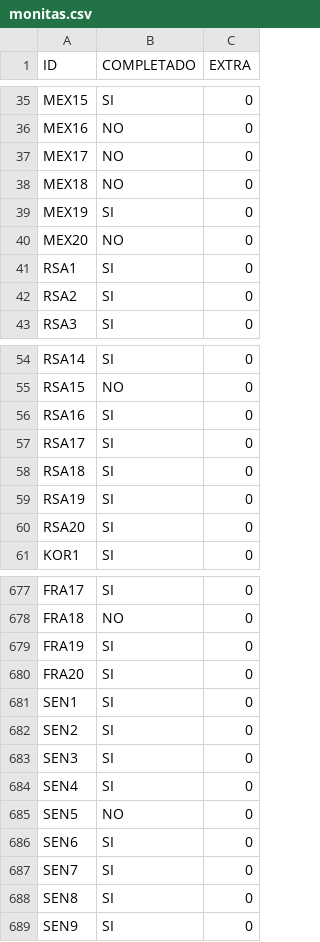
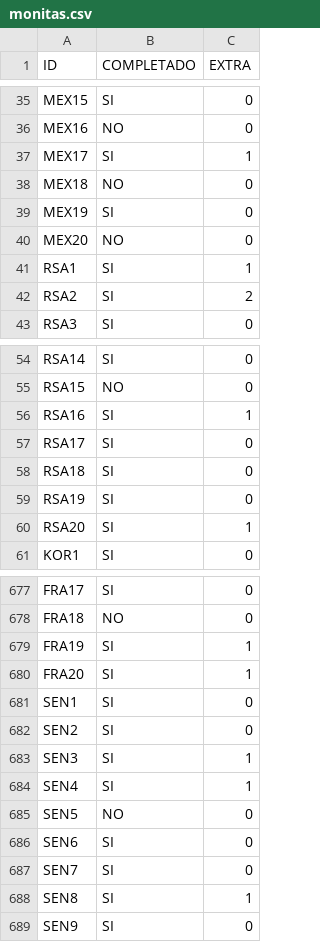
Before and after one commit to Crola1702/album-ac-ar, a CSV file: monitas.csv, drawn as a sheet; only a part is shown, gaps mark what is left out; the diff covers the shown part only.

Commit message:
Añadir monitas extras
Signed-off-by: Crola1702 <cristobal.arroyo@ekumenlabs.com>

```diff
--- a/monitas.csv
+++ b/monitas.csv
@@ -36,3 +36,3 @@ MEX15,SI,0
 MEX16,NO,0
-MEX17,NO,0
+MEX17,SI,1
 MEX18,NO,0
@@ -40,4 +40,4 @@ MEX19,SI,0
 MEX20,NO,0
-RSA1,SI,0
-RSA2,SI,0
+RSA1,SI,1
+RSA2,SI,2
 RSA3,SI,0
@@ -55,3 +55,3 @@ RSA14,SI,0
 RSA15,NO,0
-RSA16,SI,0
+RSA16,SI,1
 RSA17,SI,0
@@ -59,3 +59,3 @@ RSA18,SI,0
 RSA19,SI,0
-RSA20,SI,0
+RSA20,SI,1
 KOR1,SI,0
@@ -678,8 +678,8 @@ FRA17,SI,0
 FRA18,NO,0
-FRA19,SI,0
-FRA20,SI,0
+FRA19,SI,1
+FRA20,SI,1
 SEN1,SI,0
 SEN2,SI,0
-SEN3,SI,0
-SEN4,SI,0
+SEN3,SI,1
+SEN4,SI,1
 SEN5,NO,0
@@ -687,3 +687,3 @@ SEN6,SI,0
 SEN7,SI,0
-SEN8,SI,0
+SEN8,SI,1
 SEN9,SI,0
```
Also changed, not shown: 63 edited cells elsewhere in this file.
